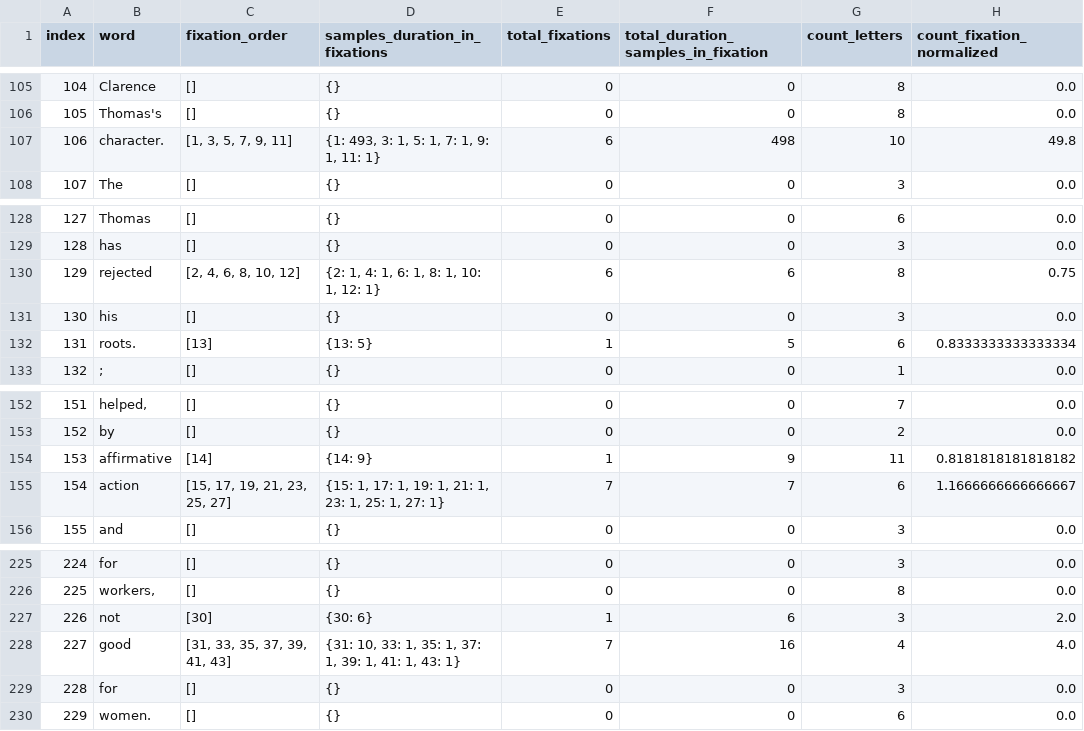
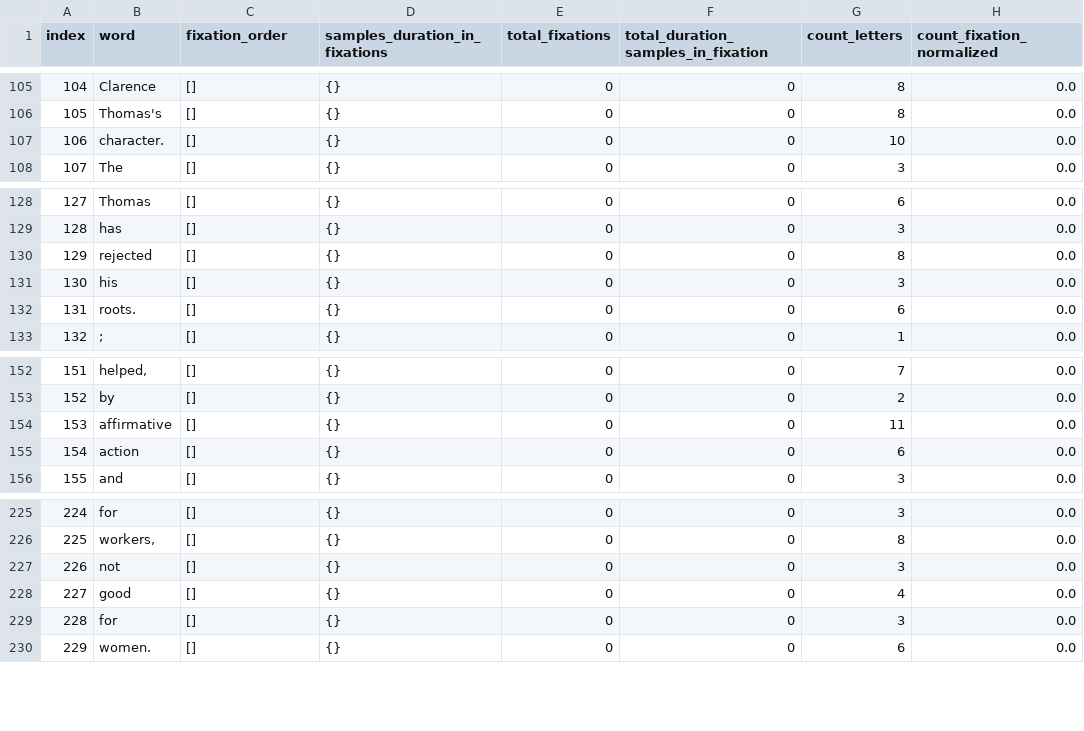
Before and after one commit to AdirBiran/SummarEyez, a CSV file: Results/123456789/Words/123456789_3.csv, drawn as a sheet; only a part is shown, gaps mark what is left out; the diff covers the shown part only.

```diff
--- a/Results/123456789/Words/123456789_3.csv
+++ b/Results/123456789/Words/123456789_3.csv
@@ -106,3 +106,3 @@ index,word,fixation_order,samples_duration_in_fixations,total_fixations,total_du
 105,Thomas's,[],{},0,0,8,0.0
-106,character.,"[1, 3, 5, 7, 9, 11]","{1: 493, 3: 1, 5: 1, 7: 1, 9: 1, 11: 1}",6,498,10,49.8
+106,character.,[],{},0,0,10,0.0
 107,The,[],{},0,0,3,0.0
@@ -129,5 +129,5 @@ index,word,fixation_order,samples_duration_in_fixations,total_fixations,total_du
 128,has,[],{},0,0,3,0.0
-129,rejected,"[2, 4, 6, 8, 10, 12]","{2: 1, 4: 1, 6: 1, 8: 1, 10: 1, 12: 1}",6,6,8,0.75
+129,rejected,[],{},0,0,8,0.0
 130,his,[],{},0,0,3,0.0
-131,roots.,[13],{13: 5},1,5,6,0.8333333333333334
+131,roots.,[],{},0,0,6,0.0
 132,;,[],{},0,0,1,0.0
@@ -153,4 +153,4 @@ index,word,fixation_order,samples_duration_in_fixations,total_fixations,total_du
 152,by,[],{},0,0,2,0.0
-153,affirmative,[14],{14: 9},1,9,11,0.8181818181818182
-154,action,"[15, 17, 19, 21, 23, 25, 27]","{15: 1, 17: 1, 19: 1, 21: 1, 23: 1, 25: 1, 27: 1}",7,7,6,1.1666666666666667
+153,affirmative,[],{},0,0,11,0.0
+154,action,[],{},0,0,6,0.0
 155,and,[],{},0,0,3,0.0
@@ -226,4 +226,4 @@ index,word,fixation_order,samples_duration_in_fixations,total_fixations,total_du
 225,"workers,",[],{},0,0,8,0.0
-226,not,[30],{30: 6},1,6,3,2.0
-227,good,"[31, 33, 35, 37, 39, 41, 43]","{31: 10, 33: 1, 35: 1, 37: 1, 39: 1, 41: 1, 43: 1}",7,16,4,4.0
+226,not,[],{},0,0,3,0.0
+227,good,[],{},0,0,4,0.0
 228,for,[],{},0,0,3,0.0
```
Also changed, not shown: 65 edited cells elsewhere in this file, Participants/ParticipantsDetails.csv, Results/123456789/Sentences/123456789_3.csv, 4 other files.
